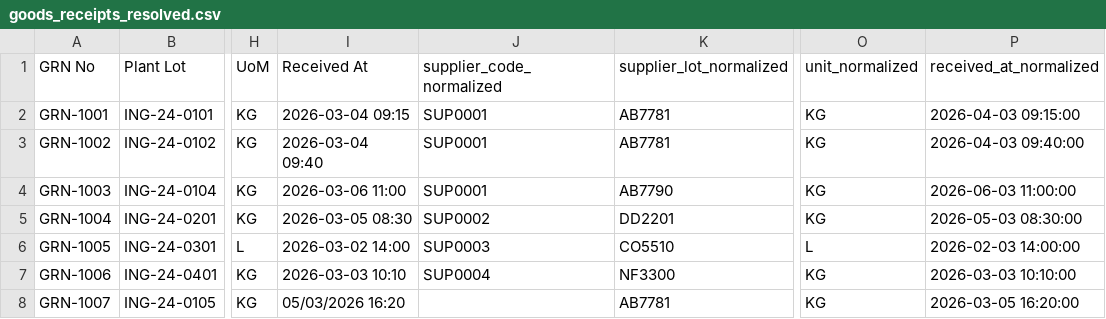
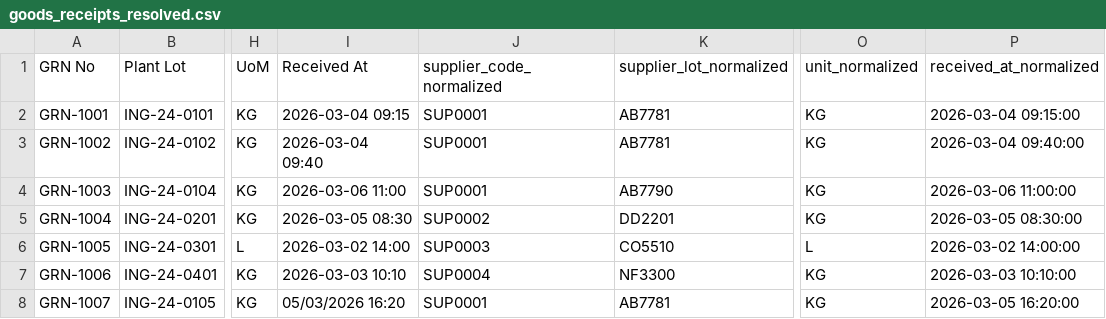
Before and after one commit to 14jyoo/CAP04-Food-Recall-Traceability, a CSV file: data-pipeline/data/processed/goods_receipts_resolved.csv, drawn as a sheet; only a part is shown, gaps mark what is left out; the diff names each change by its address in the sheet, - before the commit and + after, or states it on an @@ line.

```diff
--- a/data-pipeline/data/processed/goods_receipts_resolved.csv
+++ b/data-pipeline/data/processed/goods_receipts_resolved.csv
-P2 (received_at_normalized): 2026-04-03 09:15:00
+P2 (received_at_normalized): 2026-03-04 09:15:00
-P3 (received_at_normalized): 2026-04-03 09:40:00
+P3 (received_at_normalized): 2026-03-04 09:40:00
-P4 (received_at_normalized): 2026-06-03 11:00:00
+P4 (received_at_normalized): 2026-03-06 11:00:00
-P5 (received_at_normalized): 2026-05-03 08:30:00
+P5 (received_at_normalized): 2026-03-05 08:30:00
-P6 (received_at_normalized): 2026-02-03 14:00:00
+P6 (received_at_normalized): 2026-03-02 14:00:00
-J8 (supplier_code_normalized): (empty)
+J8 (supplier_code_normalized): SUP0001
```
Also changed, not shown: data-pipeline/data/ingestion/receipts.csv, data-pipeline/data/ingestion/supplier_lots.csv, 8 other files.
